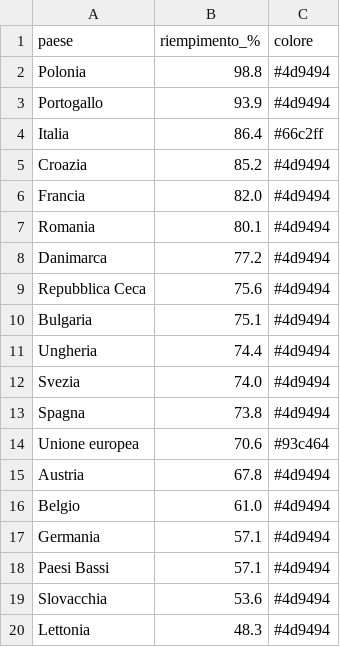
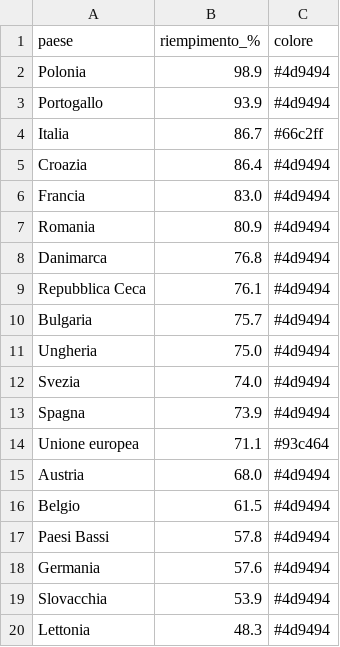
Before and after one commit to sanellia97-lab/stoccaggio-gas-ue, a CSV file: data.csv, drawn as a sheet.

```diff
--- a/data.csv
+++ b/data.csv
@@ -1,20 +1,20 @@
 paese,riempimento_%,colore
-Polonia,98.8,#4d9494
+Polonia,98.9,#4d9494
 Portogallo,93.9,#4d9494
-Italia,86.4,#66c2ff
-Croazia,85.2,#4d9494
-Francia,82.0,#4d9494
-Romania,80.1,#4d9494
-Danimarca,77.2,#4d9494
-Repubblica Ceca,75.6,#4d9494
-Bulgaria,75.1,#4d9494
-Ungheria,74.4,#4d9494
+Italia,86.7,#66c2ff
+Croazia,86.4,#4d9494
+Francia,83.0,#4d9494
+Romania,80.9,#4d9494
+Danimarca,76.8,#4d9494
+Repubblica Ceca,76.1,#4d9494
+Bulgaria,75.7,#4d9494
+Ungheria,75.0,#4d9494
 Svezia,74.0,#4d9494
-Spagna,73.8,#4d9494
-Unione europea,70.6,#93c464
-Austria,67.8,#4d9494
-Belgio,61.0,#4d9494
-Germania,57.1,#4d9494
-Paesi Bassi,57.1,#4d9494
-Slovacchia,53.6,#4d9494
+Spagna,73.9,#4d9494
+Unione europea,71.1,#93c464
+Austria,68.0,#4d9494
+Belgio,61.5,#4d9494
+Paesi Bassi,57.8,#4d9494
+Germania,57.6,#4d9494
+Slovacchia,53.9,#4d9494
 Lettonia,48.3,#4d9494
```
Also changed, not shown: data_en.csv, 2 other files.
